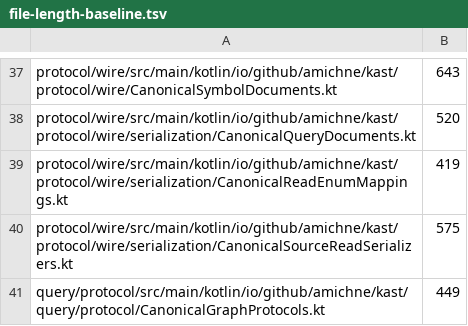
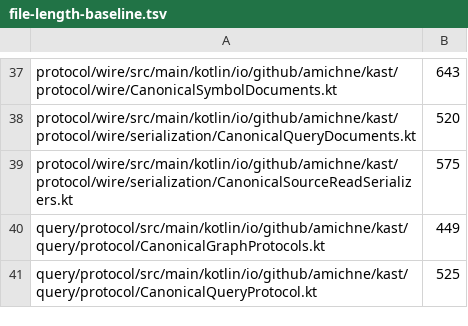
Before and after one commit to amichne/kast, a TSV file: config/kotlin/file-length-baseline.tsv, drawn as a sheet; only a part is shown, gaps mark what is left out; the shorter side is filled out with more unchanged rows.

Commit message:
refactor(protocol): give diagnostic wire mappings their own owner

```diff
--- a/config/kotlin/file-length-baseline.tsv
+++ b/config/kotlin/file-length-baseline.tsv
@@ -38,3 +38,2 @@ protocol/wire/src/main/kotlin/io/github/amichne/kast/protocol/wire/CanonicalSymb
 protocol/wire/src/main/kotlin/io/github/amichne/kast/protocol/wire/serialization/CanonicalQueryDocuments.kt	520
-protocol/wire/src/main/kotlin/io/github/amichne/kast/protocol/wire/serialization/CanonicalReadEnumMappings.kt	419
 protocol/wire/src/main/kotlin/io/github/amichne/kast/protocol/wire/serialization/CanonicalSourceReadSerializers.kt	575
```
Also changed, not shown: 3 other files.
